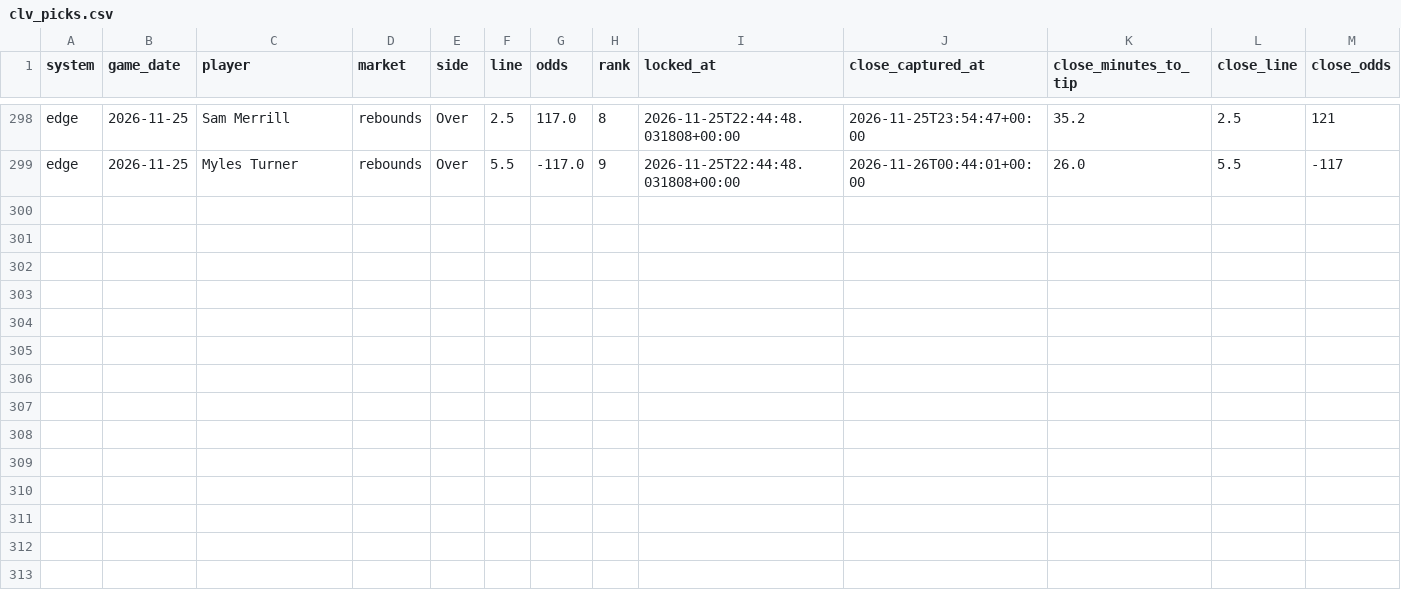
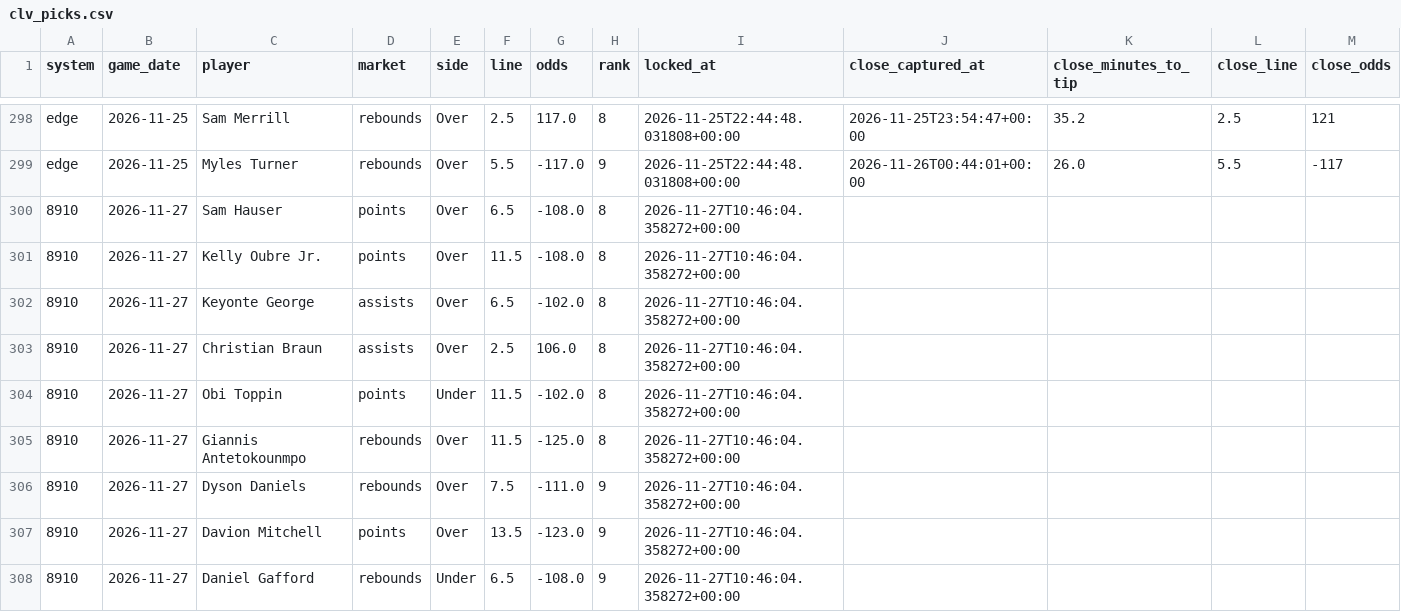
Before and after one commit to skbrillo/prop-analyzer, a CSV file: docs/clv_picks.csv, drawn as a sheet; only a part is shown, gaps mark what is left out; rows hold the shown columns only; the diff names each change by its address in the sheet, - before the commit and + after, or states it on an @@ line.

```diff
--- a/docs/clv_picks.csv
+++ b/docs/clv_picks.csv
+row 300: 8910 | 2026-11-27 | Sam Hauser | points | Over | 6.5 | -108.0 | 8 | 2026-11-27T10:46:04.358272+00:00
+row 301: 8910 | 2026-11-27 | Kelly Oubre Jr. | points | Over | 11.5 | -108.0 | 8 | 2026-11-27T10:46:04.358272+00:00
+row 302: 8910 | 2026-11-27 | Keyonte George | assists | Over | 6.5 | -102.0 | 8 | 2026-11-27T10:46:04.358272+00:00
+row 303: 8910 | 2026-11-27 | Christian Braun | assists | Over | 2.5 | 106.0 | 8 | 2026-11-27T10:46:04.358272+00:00
+row 304: 8910 | 2026-11-27 | Obi Toppin | points | Under | 11.5 | -102.0 | 8 | 2026-11-27T10:46:04.358272+00:00
+row 305: 8910 | 2026-11-27 | Giannis Antetokounmpo | rebounds | Over | 11.5 | -125.0 | 8 | 2026-11-27T10:46:04.358272+00:00
+row 306: 8910 | 2026-11-27 | Dyson Daniels | rebounds | Over | 7.5 | -111.0 | 9 | 2026-11-27T10:46:04.358272+00:00
+row 307: 8910 | 2026-11-27 | Davion Mitchell | points | Over | 13.5 | -123.0 | 9 | 2026-11-27T10:46:04.358272+00:00
+row 308: 8910 | 2026-11-27 | Daniel Gafford | rebounds | Under | 6.5 | -108.0 | 9 | 2026-11-27T10:46:04.358272+00:00
```
Also changed, not shown: docs/edge_top25.csv, 17 other files.
